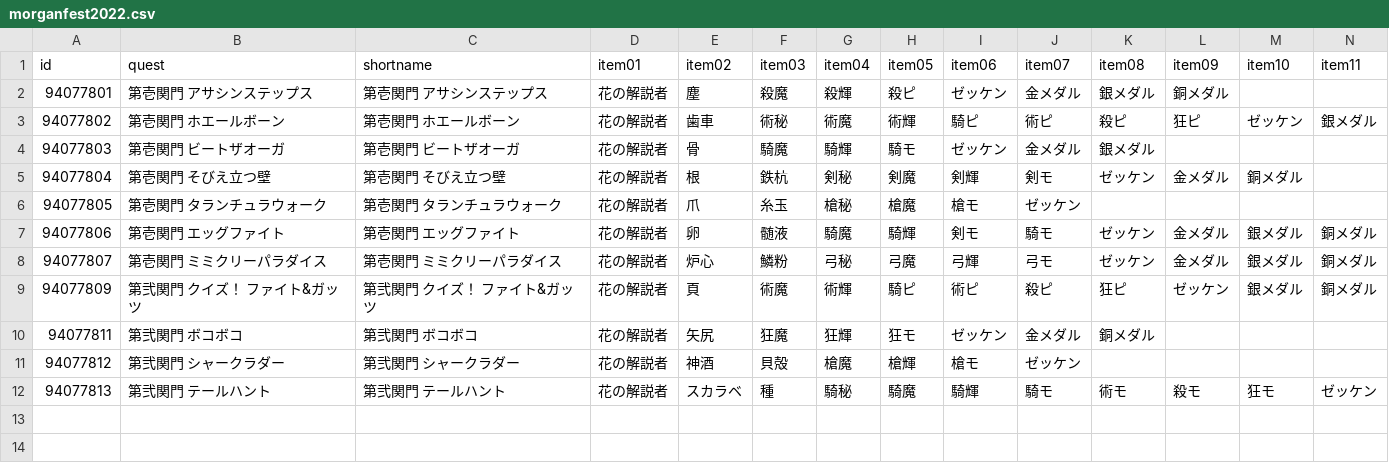
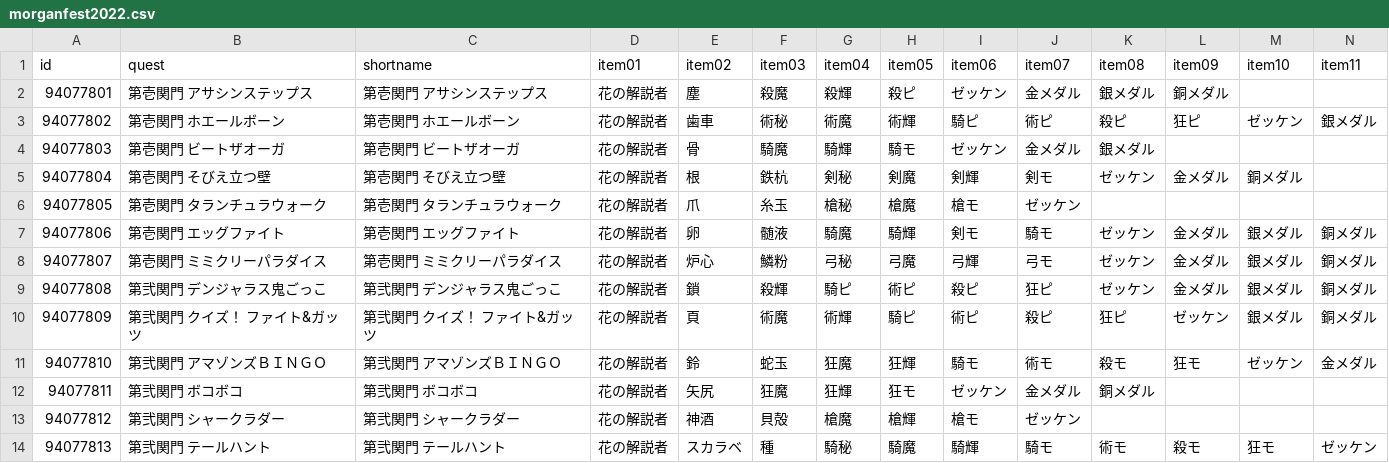
Before and after one commit to fgosc/fgoscdata, a CSV file: data/csv/morganfest2022.csv, drawn as a sheet; only a part is shown; rows hold the shown columns only; the diff names each change by its address in the sheet, - before the commit and + after, or states it on an @@ line.

Commit message:
第弐関門-2

```diff
--- a/data/csv/morganfest2022.csv
+++ b/data/csv/morganfest2022.csv
+row 9: 94077808 | 第弐関門 デンジャラス鬼ごっこ | 第弐関門 デンジャラス鬼ごっこ | 花の解説者 | 鎖 | 殺輝 | 騎ピ | 術ピ | 殺ピ | 狂ピ | ゼッケン | 金メダル | 銀メダル | 銅メダル
+row 11: 94077810 | 第弐関門 アマゾンズＢＩＮＧＯ | 第弐関門 アマゾンズＢＩＮＧＯ | 花の解説者 | 鈴 | 蛇玉 | 狂魔 | 狂輝 | 騎モ | 術モ | 殺モ | 狂モ | ゼッケン | 金メダル
```
Also changed, not shown: 1 other file.
